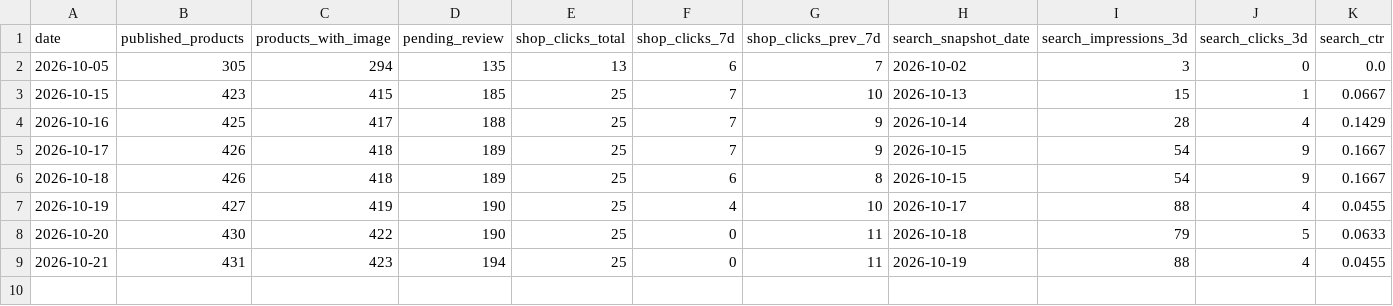
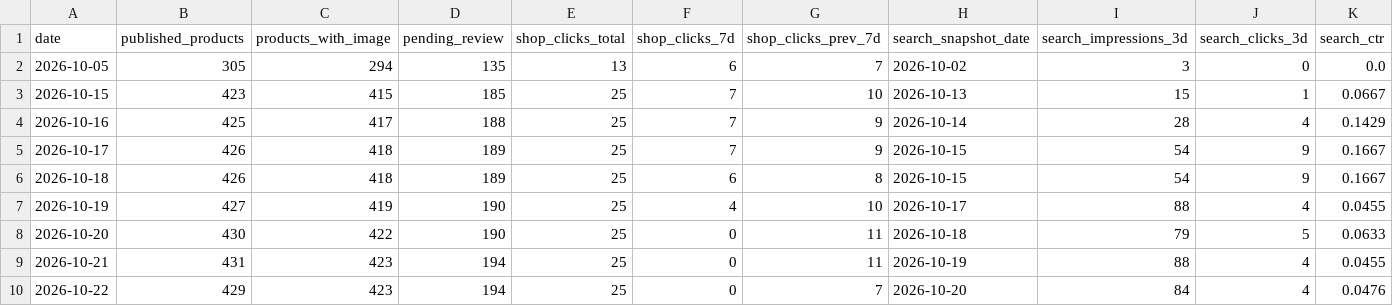
Before and after one commit to kiy-art/ddd, a CSV file: docs/knowledge/kpi_ledger.csv, drawn as a sheet; only a part is shown; rows hold the shown columns only; the diff names each change by its address in the sheet, - before the commit and + after, or states it on an @@ line.

```diff
--- a/docs/knowledge/kpi_ledger.csv
+++ b/docs/knowledge/kpi_ledger.csv
+row 10: 2026-10-22 | 429 | 423 | 194 | 25 | 0 | 7 | 2026-10-20 | 84 | 4 | 0.0476
```
Also changed, not shown: docs/knowledge/auto_pdca_ledger.csv, docs/knowledge/market_ledger.csv, 2 other files.
